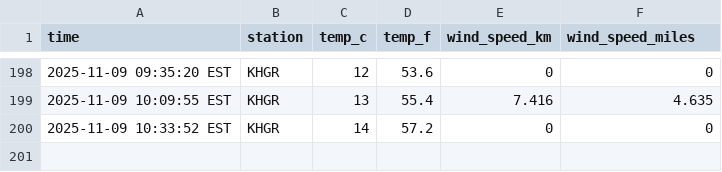
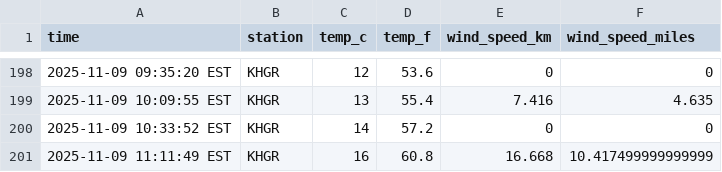
Before and after one commit to AkarshGaonkar/Weather_collection_script_DATA330, a CSV file: data/emmitsburg_weather.csv, drawn as a sheet; only a part is shown, gaps mark what is left out.

```diff
--- a/data/emmitsburg_weather.csv
+++ b/data/emmitsburg_weather.csv
@@ -200 +200,2 @@ time,station,temp_c,temp_f,wind_speed_km,wind_speed_miles
 2025-11-09 10:33:52 EST,KHGR,14,57.2,0,0
+2025-11-09 11:11:49 EST,KHGR,16,60.8,16.668,10.417499999999999
```
